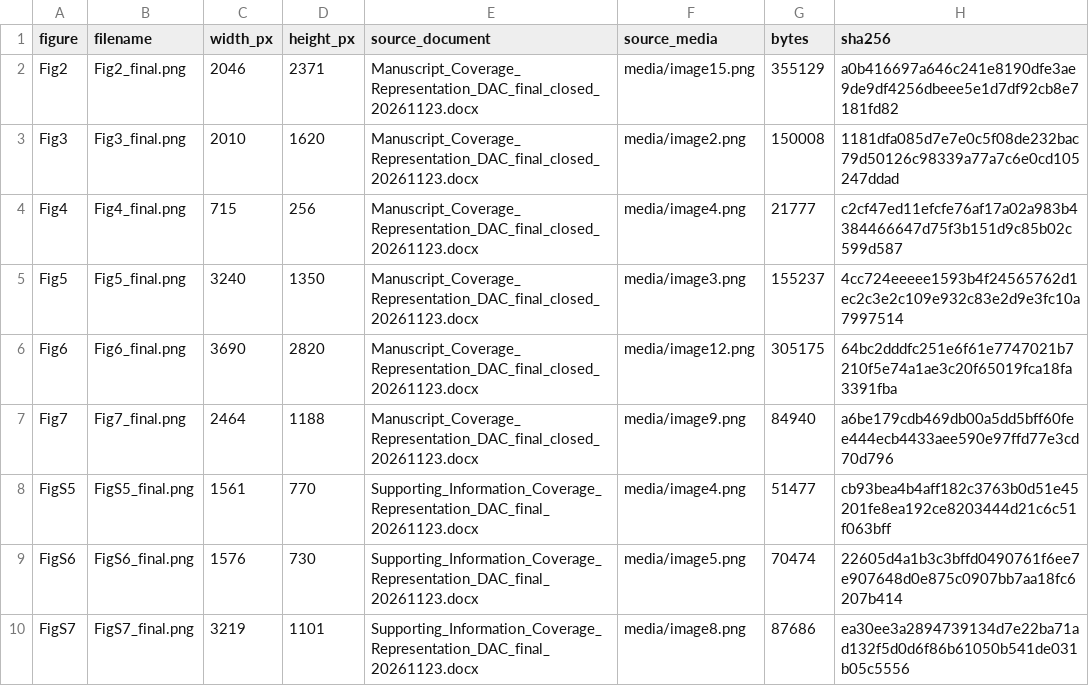
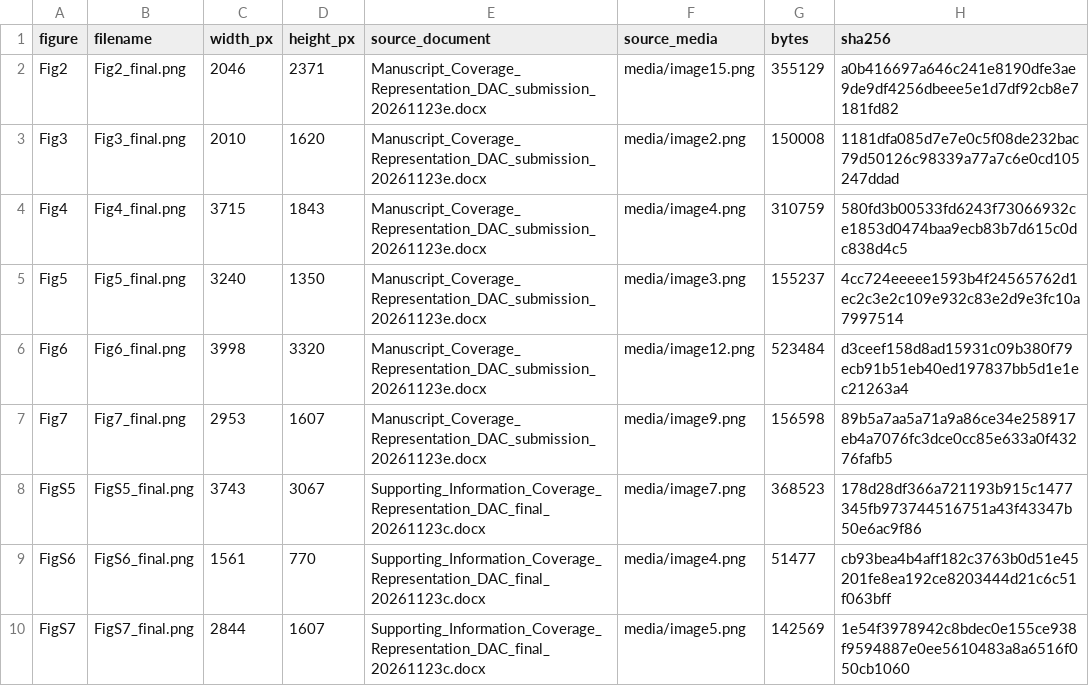
Before and after one commit to jindudkjy/DAC-coverage-representation, a CSV file: validation/reference_artwork/final_artwork_manifest.csv, drawn as a sheet.

```diff
--- a/validation/reference_artwork/final_artwork_manifest.csv
+++ b/validation/reference_artwork/final_artwork_manifest.csv
@@ -1,10 +1,10 @@
 figure,filename,width_px,height_px,source_document,source_media,bytes,sha256
-Fig2,Fig2_final.png,2046,2371,Manuscript_Coverage_Representation_DAC_final_closed_20261123.docx,media/image15.png,355129,a0b416697a646c241e8190dfe3ae9de9df4256dbeee5e1d7df92cb8e7181fd82
-Fig3,Fig3_final.png,2010,1620,Manuscript_Coverage_Representation_DAC_final_closed_20261123.docx,media/image2.png,150008,1181dfa085d7e7e0c5f08de232bac79d50126c98339a77a7c6e0cd105247ddad
-Fig4,Fig4_final.png,715,256,Manuscript_Coverage_Representation_DAC_final_closed_20261123.docx,media/image4.png,21777,c2cf47ed11efcfe76af17a02a983b4384466647d75f3b151d9c85b02c599d587
-Fig5,Fig5_final.png,3240,1350,Manuscript_Coverage_Representation_DAC_final_closed_20261123.docx,media/image3.png,155237,4cc724eeeee1593b4f24565762d1ec2c3e2c109e932c83e2d9e3fc10a7997514
-Fig6,Fig6_final.png,3690,2820,Manuscript_Coverage_Representation_DAC_final_closed_20261123.docx,media/image12.png,305175,64bc2dddfc251e6f61e7747021b7210f5e74a1ae3c20f65019fca18fa3391fba
-Fig7,Fig7_final.png,2464,1188,Manuscript_Coverage_Representation_DAC_final_closed_20261123.docx,media/image9.png,84940,a6be179cdb469db00a5dd5bff60fee444ecb4433aee590e97ffd77e3cd70d796
-FigS5,FigS5_final.png,1561,770,Supporting_Information_Coverage_Representation_DAC_final_20261123.docx,media/image4.png,51477,cb93bea4b4aff182c3763b0d51e45201fe8ea192ce8203444d21c6c51f063bff
-FigS6,FigS6_final.png,1576,730,Supporting_Information_Coverage_Representation_DAC_final_20261123.docx,media/image5.png,70474,22605d4a1b3c3bffd0490761f6ee7e907648d0e875c0907bb7aa18fc6207b414
-FigS7,FigS7_final.png,3219,1101,Supporting_Information_Coverage_Representation_DAC_final_20261123.docx,media/image8.png,87686,ea30ee3a2894739134d7e22ba71ad132f5d0d6f86b61050b541de031b05c5556
+Fig2,Fig2_final.png,2046,2371,Manuscript_Coverage_Representation_DAC_submission_20261123e.docx,media/image15.png,355129,a0b416697a646c241e8190dfe3ae9de9df4256dbeee5e1d7df92cb8e7181fd82
+Fig3,Fig3_final.png,2010,1620,Manuscript_Coverage_Representation_DAC_submission_20261123e.docx,media/image2.png,150008,1181dfa085d7e7e0c5f08de232bac79d50126c98339a77a7c6e0cd105247ddad
+Fig4,Fig4_final.png,3715,1843,Manuscript_Coverage_Representation_DAC_submission_20261123e.docx,media/image4.png,310759,580fd3b00533fd6243f73066932ce1853d0474baa9ecb83b7d615c0dc838d4c5
+Fig5,Fig5_final.png,3240,1350,Manuscript_Coverage_Representation_DAC_submission_20261123e.docx,media/image3.png,155237,4cc724eeeee1593b4f24565762d1ec2c3e2c109e932c83e2d9e3fc10a7997514
+Fig6,Fig6_final.png,3998,3320,Manuscript_Coverage_Representation_DAC_submission_20261123e.docx,media/image12.png,523484,d3ceef158d8ad15931c09b380f79ecb91b51eb40ed197837bb5d1e1ec21263a4
+Fig7,Fig7_final.png,2953,1607,Manuscript_Coverage_Representation_DAC_submission_20261123e.docx,media/image9.png,156598,89b5a7aa5a71a9a86ce34e258917eb4a7076fc3dce0cc85e633a0f43276fafb5
+FigS5,FigS5_final.png,3743,3067,Supporting_Information_Coverage_Representation_DAC_final_20261123c.docx,media/image7.png,368523,178d28df366a721193b915c1477345fb973744516751a43f43347b50e6ac9f86
+FigS6,FigS6_final.png,1561,770,Supporting_Information_Coverage_Representation_DAC_final_20261123c.docx,media/image4.png,51477,cb93bea4b4aff182c3763b0d51e45201fe8ea192ce8203444d21c6c51f063bff
+FigS7,FigS7_final.png,2844,1607,Supporting_Information_Coverage_Representation_DAC_final_20261123c.docx,media/image5.png,142569,1e54f3978942c8bdec0e155ce938f9594887e0ee5610483a8a6516f050cb1060
```
Also changed, not shown: config/data_manifest.csv, release_file_manifest.csv, 54 other files.
